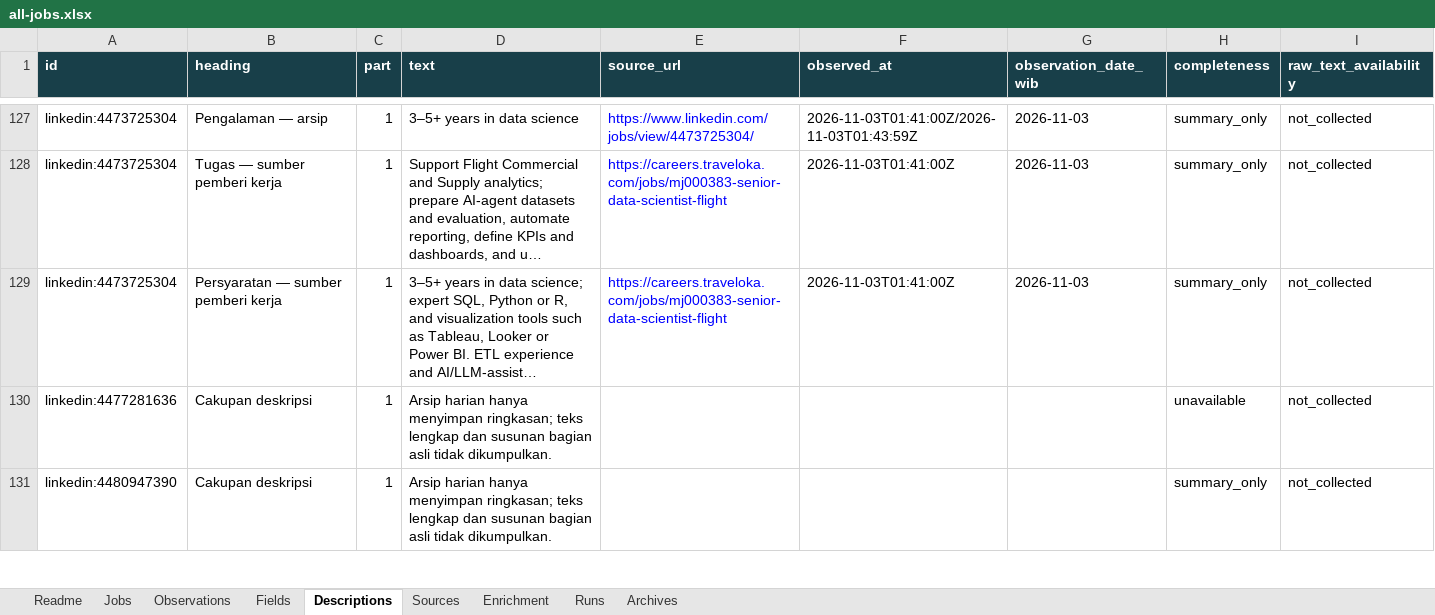
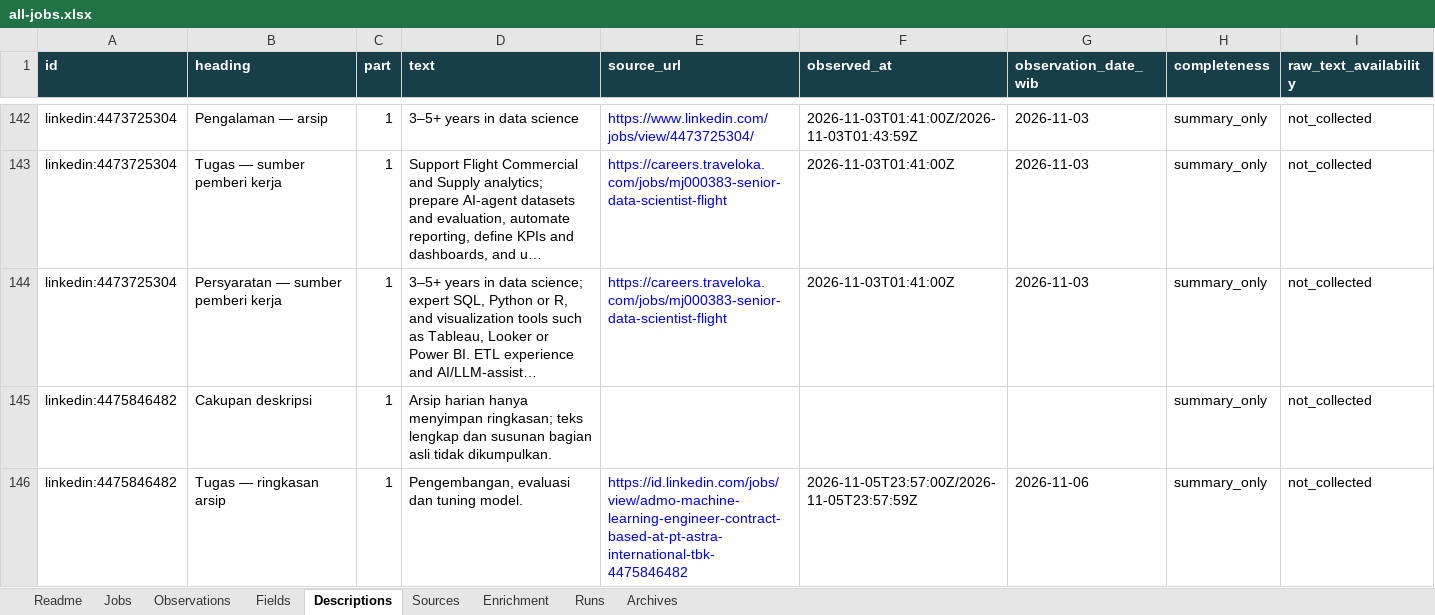
Before and after one commit to oscar-sinaga/job-ai-automaton, an Excel workbook: data/job-listings/all-jobs.xlsx, sheet Descriptions, drawn as a sheet; only a part is shown, gaps mark what is left out; the shorter side is filled out with more unchanged rows; long unchanged cells end in …; values as stored, in another font and other column widths than the file's, no borders; table styles not drawn; the diff covers the shown part only; the diff names each change by its address in the sheet, - before the commit and + after, or states it on an @@ line.

```diff
--- a/data/job-listings/all-jobs.xlsx (sheet Descriptions)
+++ b/data/job-listings/all-jobs.xlsx (sheet Descriptions)
+row 145: linkedin:4475846482 | Cakupan deskripsi | 1 | Arsip harian hanya menyimpan ringkasan; teks lengkap dan susunan bagian asli tidak dikumpulkan. |  |  |  | summary_only | not_collected
+row 146: linkedin:4475846482 | Tugas — ringkasan arsip | 1 | Pengembangan, evaluasi dan tuning model. | https://id.linkedin.com/jobs/view/admo-machine-learning-engineer-contract-based-at-pt-astra-international-tbk-4475846482 | 2026-11-05T23:57:00Z/2026-11-05T23:57:59Z | 2026-11-06 | summary_only | not_collected
```
Also changed, not shown: 30 added rows elsewhere in this sheet, sheet Fields, sheet Jobs, sheet Observations, sheet Sources, sheet Runs, sheet Readme, 3 other files.
